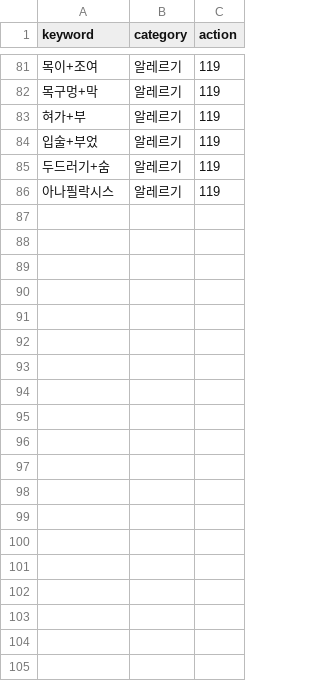
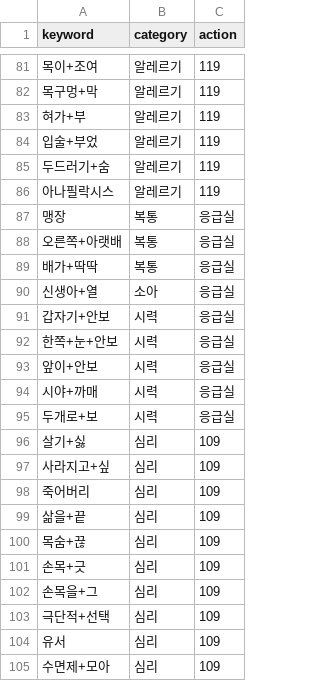
Before and after one commit to AXI260720TEAM3/medi-info, a CSV file: data/dict/symptom_keyword.csv, drawn as a sheet; only a part is shown, gaps mark what is left out; the diff names each change by its address in the sheet, - before the commit and + after, or states it on an @@ line.

Commit message:
위험 증상 사전: 복통, 신생아 열, 시력, 자해·자살 추가

```diff
--- a/data/dict/symptom_keyword.csv
+++ b/data/dict/symptom_keyword.csv
+row 87: 맹장 | 복통 | 응급실
+row 88: 오른쪽+아랫배 | 복통 | 응급실
+row 89: 배가+딱딱 | 복통 | 응급실
+row 90: 신생아+열 | 소아 | 응급실
+row 91: 갑자기+안보 | 시력 | 응급실
+row 92: 한쪽+눈+안보 | 시력 | 응급실
+row 93: 앞이+안보 | 시력 | 응급실
+row 94: 시야+까매 | 시력 | 응급실
+row 95: 두개로+보 | 시력 | 응급실
+row 96: 살기+싫 | 심리 | 109
+row 97: 사라지고+싶 | 심리 | 109
+row 98: 죽어버리 | 심리 | 109
+row 99: 삶을+끝 | 심리 | 109
+row 100: 목숨+끊 | 심리 | 109
+row 101: 손목+긋 | 심리 | 109
+row 102: 손목을+그 | 심리 | 109
+row 103: 극단적+선택 | 심리 | 109
+row 104: 유서 | 심리 | 109
+row 105: 수면제+모아 | 심리 | 109
```
